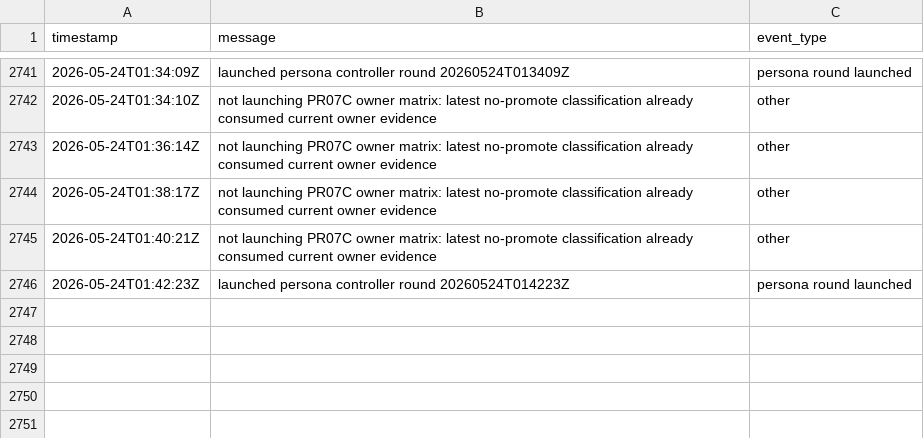
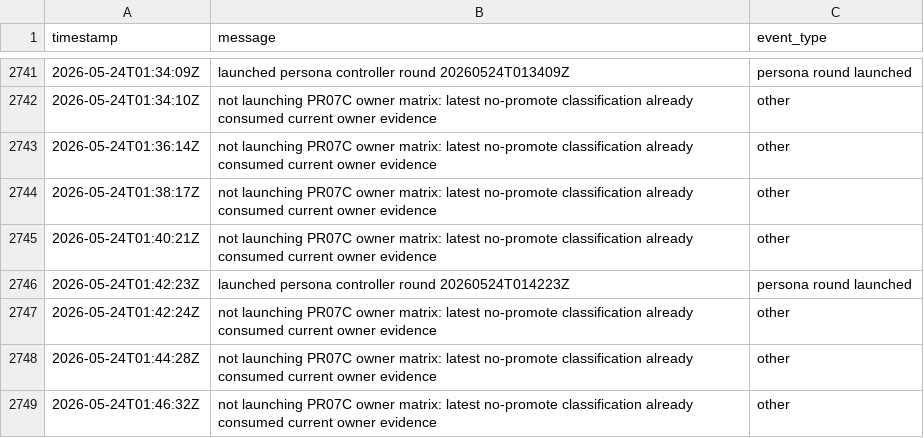
Before and after one commit to danluu/gutenberg, a CSV file: docs/explanations/architecture/rtc-jetstream2-fuzz-trends-20260515/data/pr_progress_controller_events.csv, drawn as a sheet; only a part is shown, gaps mark what is left out; the diff names each change by its address in the sheet, - before the commit and + after, or states it on an @@ line.

Commit message:
Refresh Jetstream fuzz trend report

```diff
--- a/docs/explanations/architecture/rtc-jetstream2-fuzz-trends-20260515/data/pr_progress_controller_events.csv
+++ b/docs/explanations/architecture/rtc-jetstream2-fuzz-trends-20260515/data/pr_progress_controller_events.csv
+row 2747: 2026-05-24T01:42:24Z | not launching PR07C owner matrix: latest no-promote classification already consumed current owner evidence | other
+row 2748: 2026-05-24T01:44:28Z | not launching PR07C owner matrix: latest no-promote classification already consumed current owner evidence | other
+row 2749: 2026-05-24T01:46:32Z | not launching PR07C owner matrix: latest no-promote classification already consumed current owner evidence | other
```
Also changed, not shown: docs/explanations/architecture/rtc-jetstream2-fuzz-trends-20260515/data/combined_ingredient_fuzzing_progress.csv, docs/explanations/architecture/rtc-jetstream2-fuzz-trends-20260515/data/disk_free_space.csv, 11 other files.
